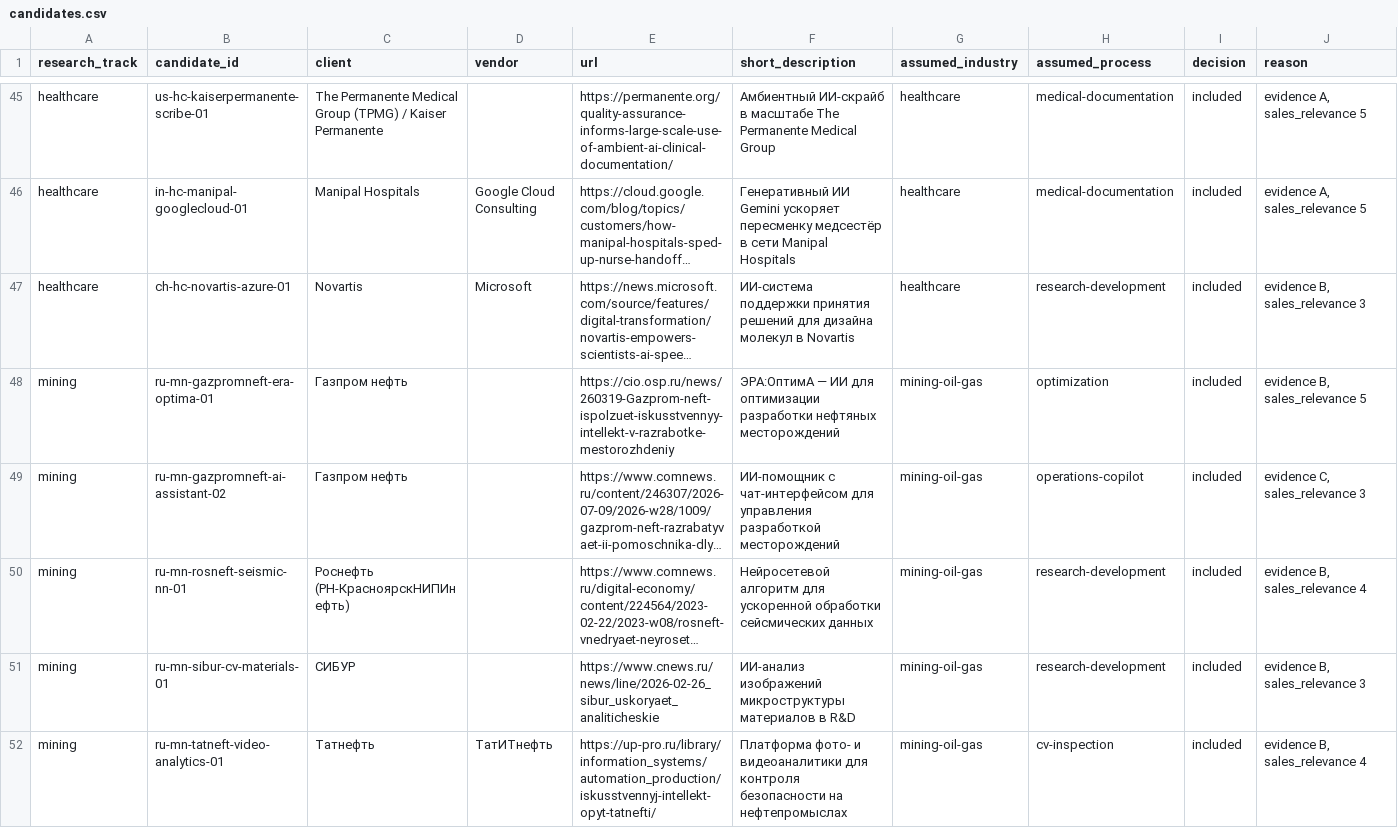
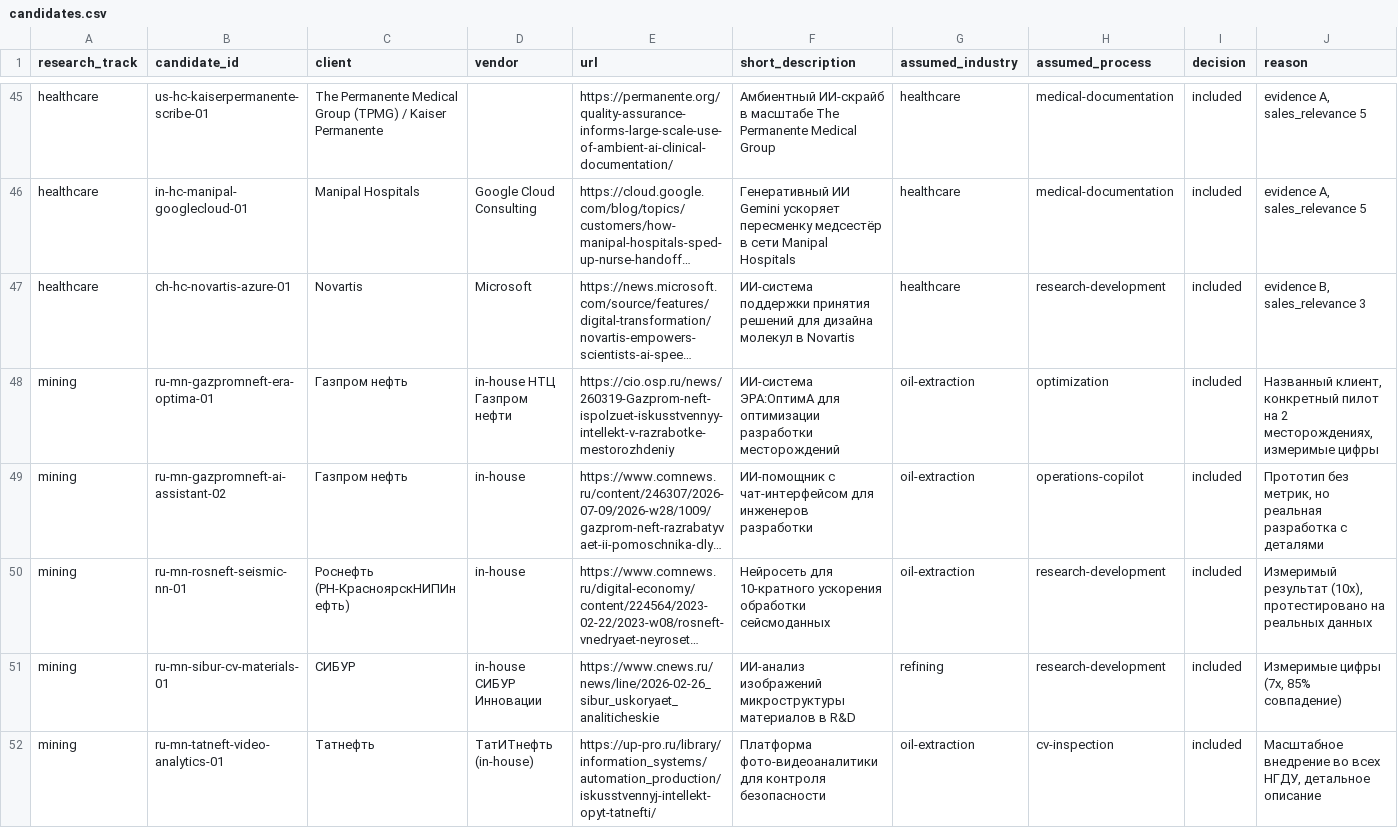
Before and after one commit to komoroshin/research, a CSV file: ai-case-library/research/candidates.csv, drawn as a sheet; only a part is shown, gaps mark what is left out; long unchanged cells end in …; the diff covers the shown part only; the diff names each change by its address in the sheet, - before the commit and + after, or states it on an @@ line.

```diff
--- a/ai-case-library/research/candidates.csv
+++ b/ai-case-library/research/candidates.csv
-D48 (vendor): (empty)
+D48 (vendor): in-house НТЦ Газпром нефти
-F48 (short_description): ЭРА:ОптимА — ИИ для оптимизации разработки нефтяных месторождений
+F48 (short_description): ИИ-система ЭРА:ОптимА для оптимизации разработки месторождений
-G48:G50 (assumed_industry): mining-oil-gas
+G48:G50 (assumed_industry): oil-extraction
-J48 (reason): evidence B, sales_relevance 5
+J48 (reason): Названный клиент, конкретный пилот на 2 месторождениях, измеримые цифры
-D49:D50 (vendor): (empty)
+D49:D50 (vendor): in-house
-F49 (short_description): …чат-интерфейсом для управления разработкой месторождений
+F49 (short_description): …чат-интерфейсом для инженеров разработки
-J49 (reason): evidence C, sales_relevance 3
+J49 (reason): Прототип без метрик, но реальная разработка с деталями
-F50 (short_description): Нейросетевой алгоритм для ускоренной обработки сейсмических данных
+F50 (short_description): Нейросеть для 10-кратного ускорения обработки сейсмоданных
-J50 (reason): evidence B, sales_relevance 4
+J50 (reason): Измеримый результат (10х), протестировано на реальных данных
-D51 (vendor): (empty)
+D51 (vendor): in-house СИБУР Инновации
-G51 (assumed_industry): mining-oil-gas
+G51 (assumed_industry): refining
-J51 (reason): evidence B, sales_relevance 3
+J51 (reason): Измеримые цифры (7х, 85% совпадение)
-D52 (vendor): ТатИТнефть
+D52 (vendor): ТатИТнефть (in-house)
-F52 (short_description): Платформа фото- и видеоаналитики для контроля безопасности на нефтепромыслах
+F52 (short_description): Платформа фото-видеоаналитики для контроля безопасности
-G52 (assumed_industry): mining-oil-gas
+G52 (assumed_industry): oil-extraction
-J52 (reason): evidence B, sales_relevance 4
+J52 (reason): Масштабное внедрение во всех НГДУ, детальное описание
```
Also changed, not shown: 12 added rows and 34 edited cells elsewhere in this file, ai-case-library/research/raw/mining-candidates.csv, 2 other files.
